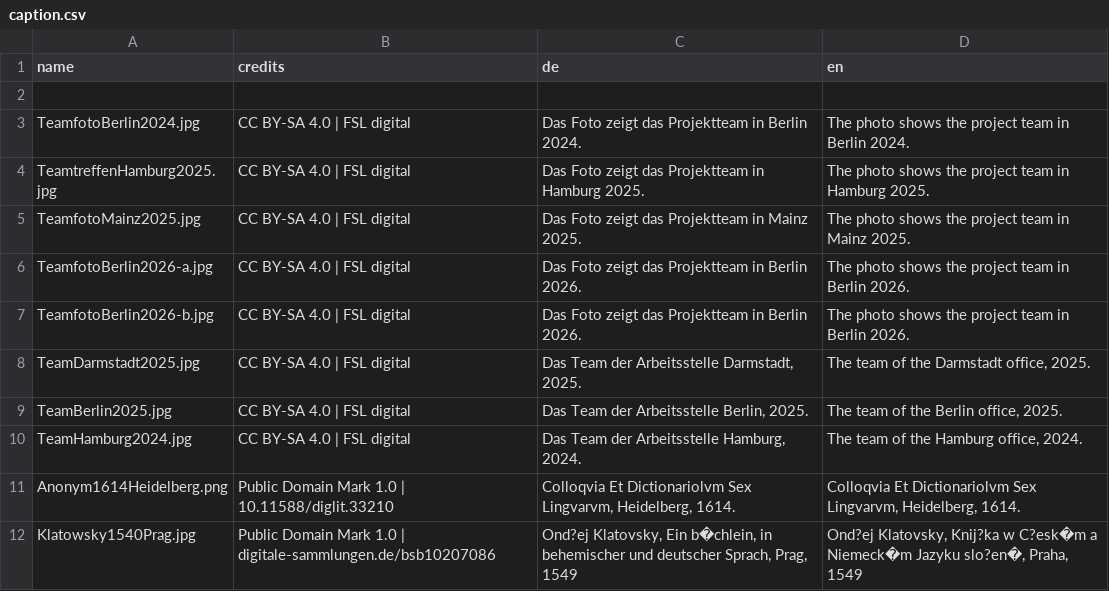
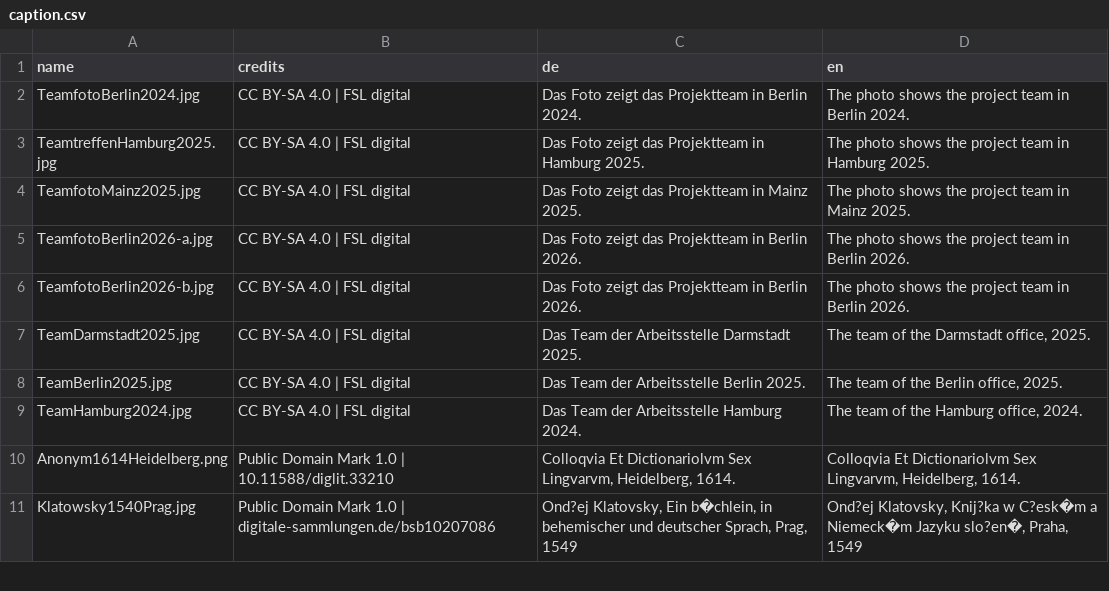
Before and after one commit to fsl-digital/fsl-digital, a CSV file: public/uploads/photo/caption.csv, drawn as a sheet; only a part is shown; removed rows and columns are numbered as before the commit, all else as after; the diff names each change by its address in the sheet, - before the commit and + after, or states it on an @@ line.

Commit message:
updated photo_caption.csv

```diff
--- a/public/uploads/photo/caption.csv
+++ b/public/uploads/photo/caption.csv
-row 2: (empty)
-C7 (de): Das Team der Arbeitsstelle Darmstadt, 2025.
+C7 (de): Das Team der Arbeitsstelle Darmstadt 2025.
-C8 (de): Das Team der Arbeitsstelle Berlin, 2025.
+C8 (de): Das Team der Arbeitsstelle Berlin 2025.
-C9 (de): Das Team der Arbeitsstelle Hamburg, 2024.
+C9 (de): Das Team der Arbeitsstelle Hamburg 2024.
```
